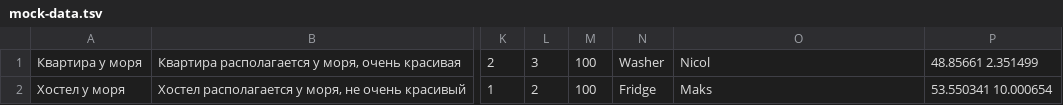
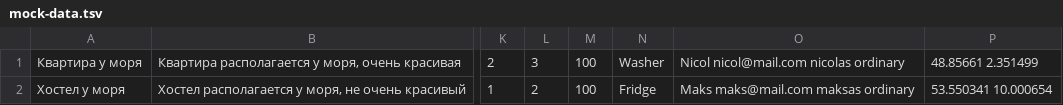
Before and after one commit to htmlacademy-univer-nodejs-1/2443429-six-cities-2, a TSV file: mocks/mock-data.tsv, drawn as a sheet; only a part is shown, gaps mark what is left out; the diff names each change by its address in the sheet, - before the commit and + after, or states it on an @@ line.

```diff
--- a/mocks/mock-data.tsv
+++ b/mocks/mock-data.tsv
-O1: Nicol
+O1: Nicol nicol@mail.com nicolas ordinary
-O2: Maks
+O2: Maks maks@mail.com maksas ordinary
```
Also changed, not shown: 17 other files.
